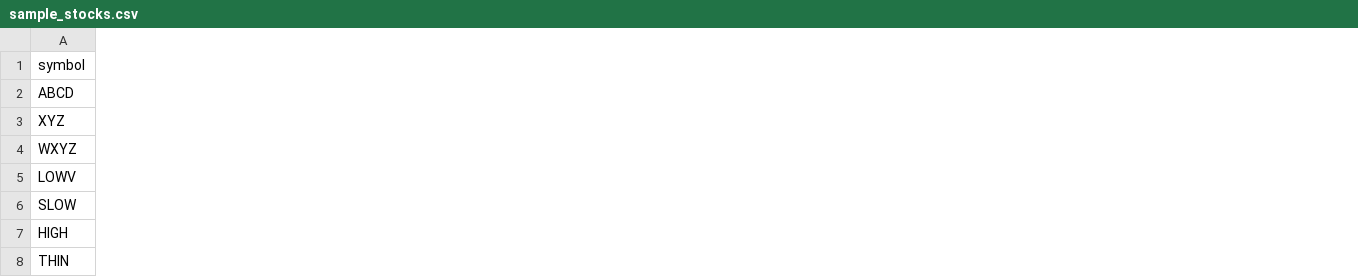
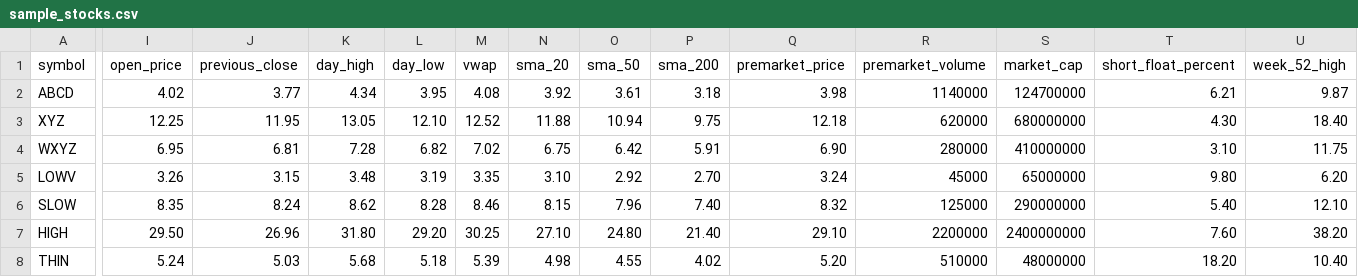
Before and after one commit to wurkio/WURKIO-Stock-Scanner, a CSV file: data/sample_stocks.csv, drawn as a sheet; only a part is shown, gaps mark what is left out; the diff covers the shown part only; the diff names each change by its address in the sheet, - before the commit and + after, or states it on an @@ line.

Commit message:
Build live data foundation and outcome tracking

```diff
--- a/data/sample_stocks.csv
+++ b/data/sample_stocks.csv
+column I (open_price), rows 2-8: 4.02 | 12.25 | 6.95 | 3.26 | 8.35 | 29.50 | 5.24
+column J (previous_close), rows 2-8: 3.77 | 11.95 | 6.81 | 3.15 | 8.24 | 26.96 | 5.03
+column K (day_high), rows 2-8: 4.34 | 13.05 | 7.28 | 3.48 | 8.62 | 31.80 | 5.68
+column L (day_low), rows 2-8: 3.95 | 12.10 | 6.82 | 3.19 | 8.28 | 29.20 | 5.18
+column M (vwap), rows 2-8: 4.08 | 12.52 | 7.02 | 3.35 | 8.46 | 30.25 | 5.39
+column N (sma_20), rows 2-8: 3.92 | 11.88 | 6.75 | 3.10 | 8.15 | 27.10 | 4.98
+column O (sma_50), rows 2-8: 3.61 | 10.94 | 6.42 | 2.92 | 7.96 | 24.80 | 4.55
+column P (sma_200), rows 2-8: 3.18 | 9.75 | 5.91 | 2.70 | 7.40 | 21.40 | 4.02
+column Q (premarket_price), rows 2-8: 3.98 | 12.18 | 6.90 | 3.24 | 8.32 | 29.10 | 5.20
+column R (premarket_volume), rows 2-8: 1140000 | 620000 | 280000 | 45000 | 125000 | 2200000 | 510000
+column S (market_cap), rows 2-8: 124700000 | 680000000 | 410000000 | 65000000 | 290000000 | 2400000000 | 48000000
+column T (short_float_percent), rows 2-8: 6.21 | 4.30 | 3.10 | 9.80 | 5.40 | 7.60 | 18.20
+column U (week_52_high), rows 2-8: 9.87 | 18.40 | 11.75 | 6.20 | 12.10 | 38.20 | 10.40
```
Also changed, not shown: 1 added column elsewhere in this file, 14 other files.
